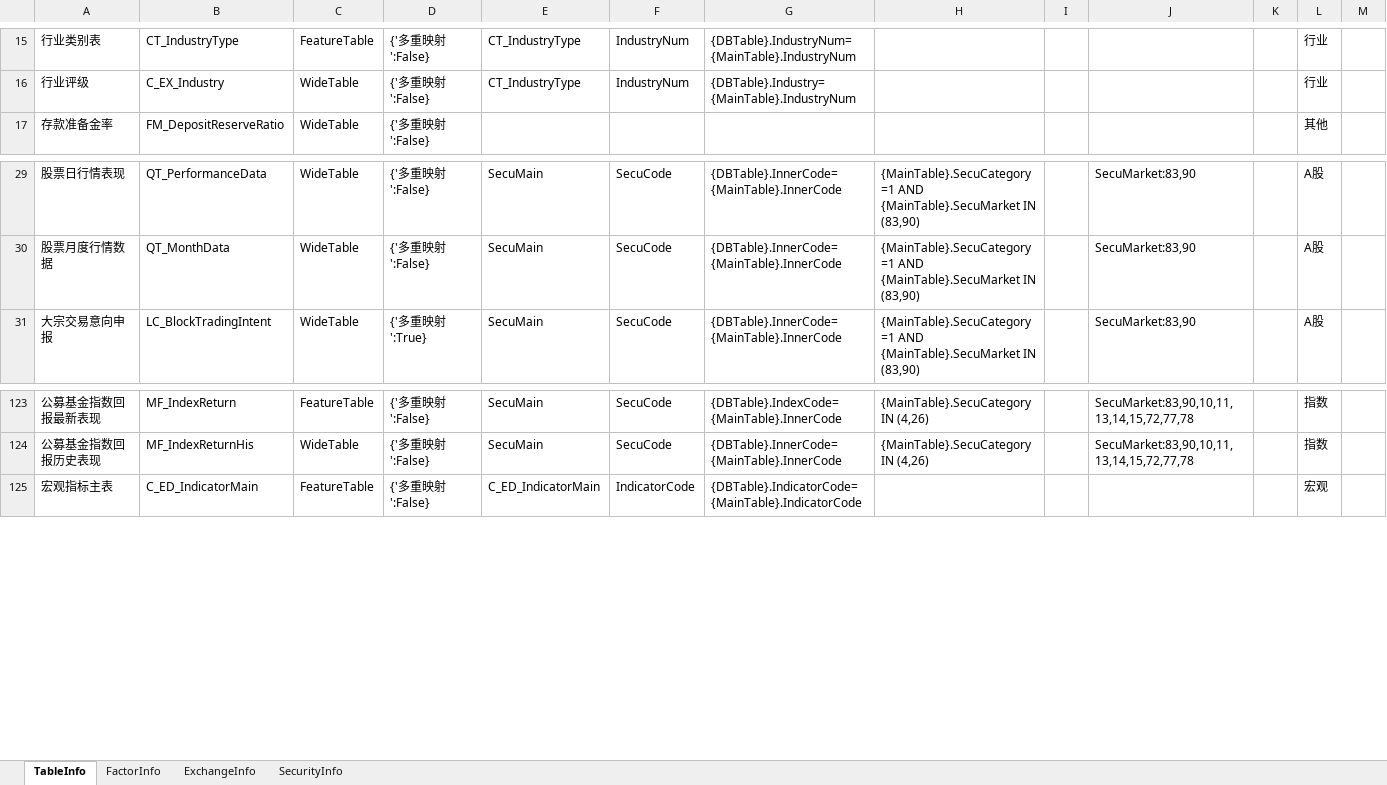
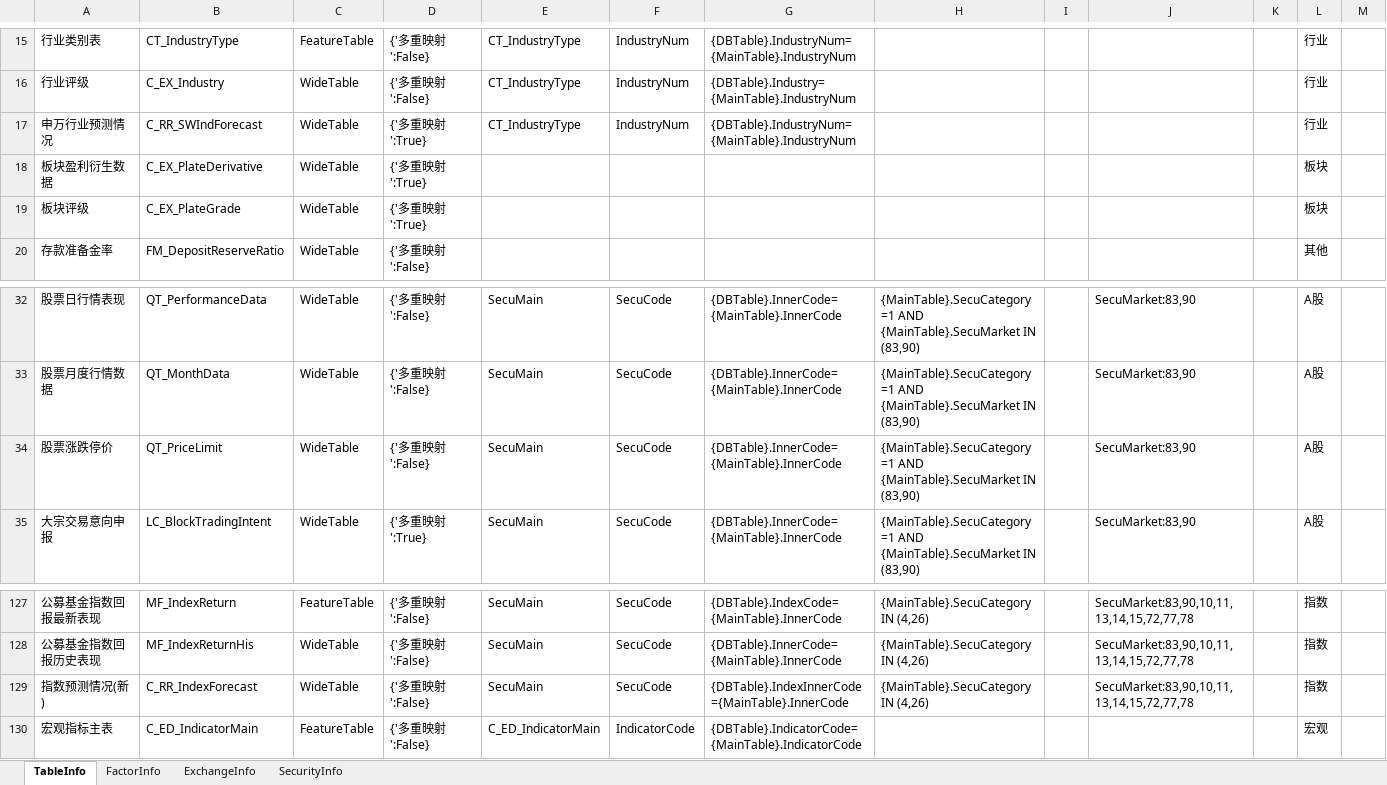
Before and after one commit to Scorpi000/QuantStudio, an Excel workbook: QuantStudio/Resource/JYDBInfo.xlsx, sheet TableInfo, drawn as a sheet; only a part is shown, gaps mark what is left out; values as stored, in another font and other column widths than the file's, no borders; the diff names each change by its address in the sheet, - before the commit and + after, or states it on an @@ line.

```diff
--- a/QuantStudio/Resource/JYDBInfo.xlsx (sheet TableInfo)
+++ b/QuantStudio/Resource/JYDBInfo.xlsx (sheet TableInfo)
+row 17: 申万行业预测情况 | C_RR_SWIndForecast | WideTable | {'多重映射':True} | CT_IndustryType | IndustryNum | {DBTable}.IndustryNum={MainTable}.IndustryNum |  |  |  |  | 行业
+row 18: 板块盈利衍生数据 | C_EX_PlateDerivative | WideTable | {'多重映射':True} |  |  |  |  |  |  |  | 板块
+row 19: 板块评级 | C_EX_PlateGrade | WideTable | {'多重映射':True} |  |  |  |  |  |  |  | 板块
+row 34: 股票涨跌停价 | QT_PriceLimit | WideTable | {'多重映射':False} | SecuMain | SecuCode | {DBTable}.InnerCode={MainTable}.InnerCode | {MainTable}.SecuCategory=1 AND {MainTable}.SecuMarket IN (83,90) |  | SecuMarket:83,90 |  | A股
+row 129: 指数预测情况(新) | C_RR_IndexForecast | WideTable | {'多重映射':False} | SecuMain | SecuCode | {DBTable}.IndexInnerCode={MainTable}.InnerCode | {MainTable}.SecuCategory IN (4,26) |  | SecuMarket:83,90,10,11,13,14,15,72,77,78 |  | 指数
```
Also changed, not shown: sheet FactorInfo, 3 other files.
